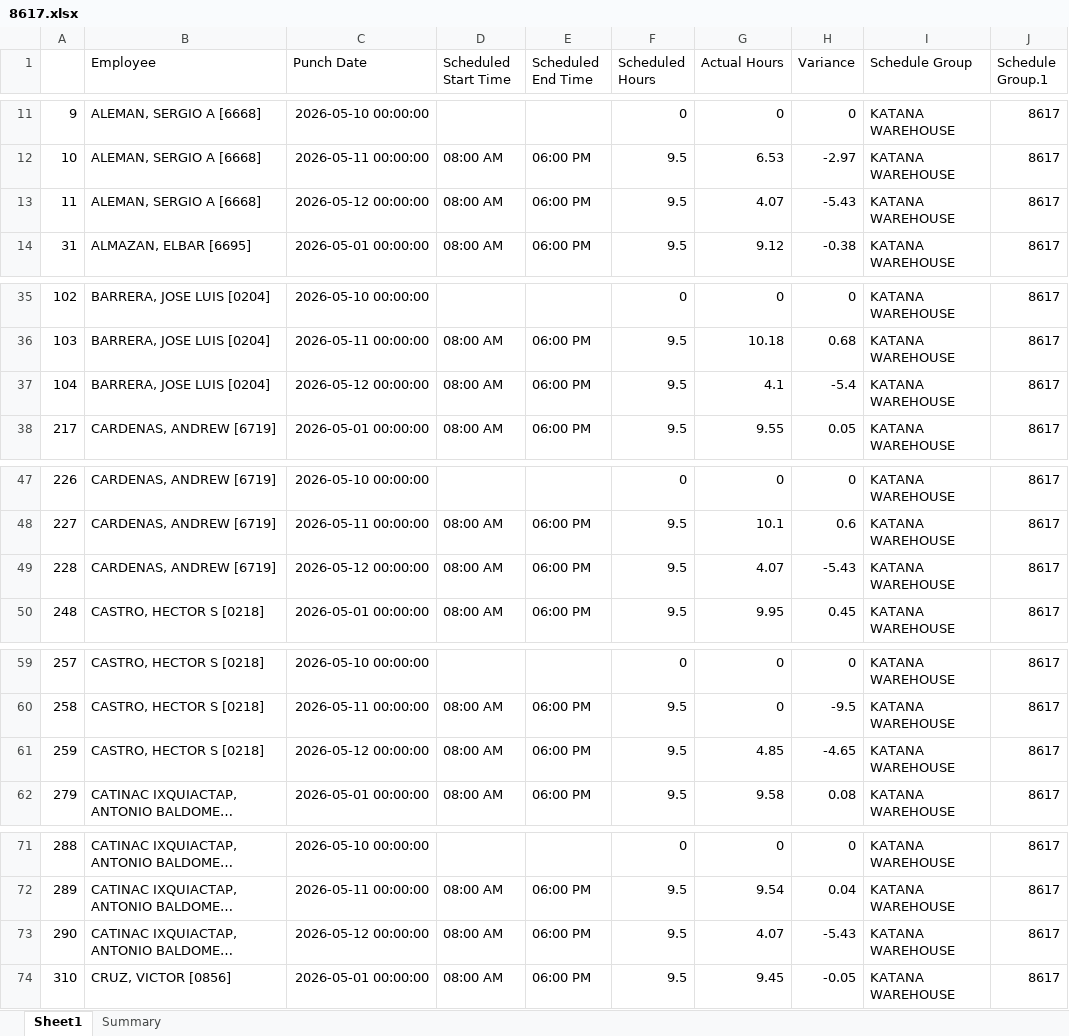
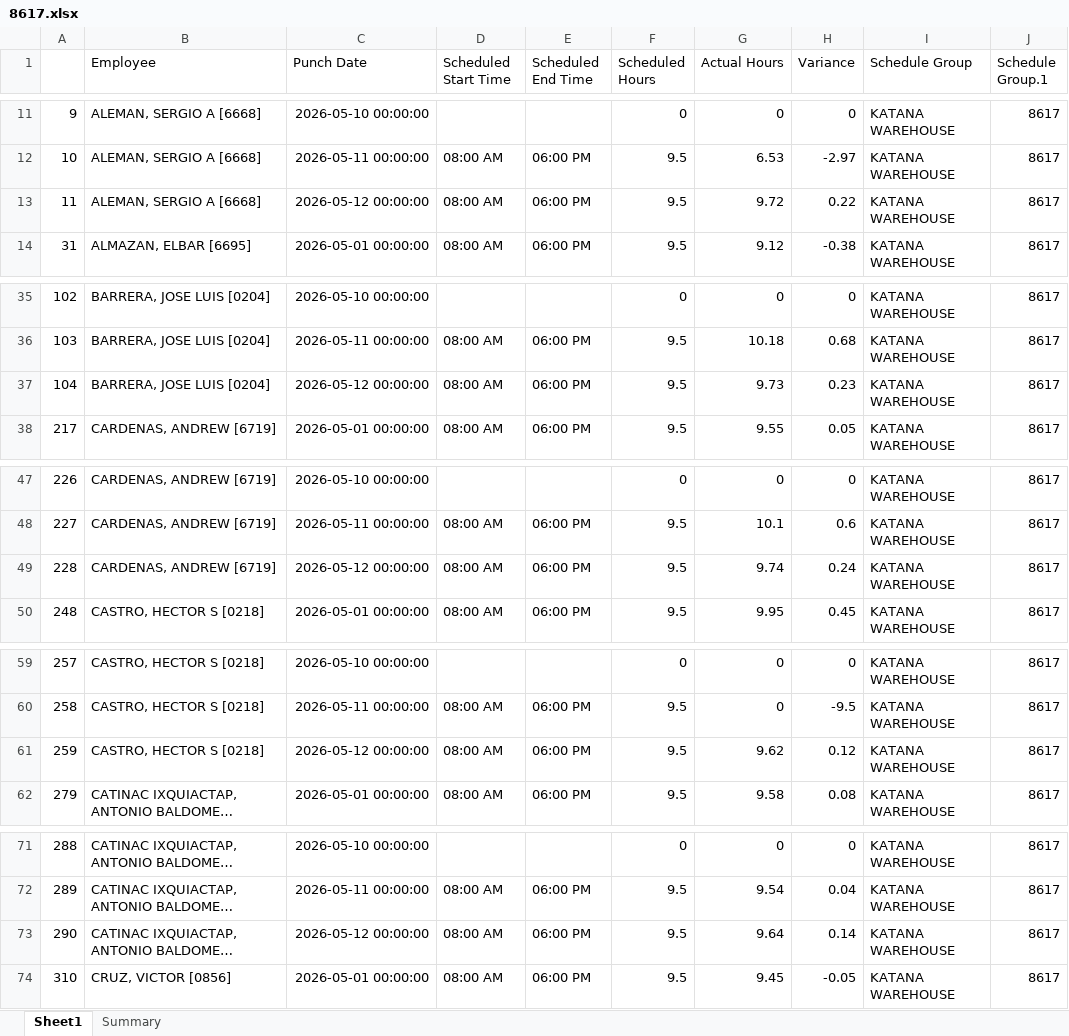
Before and after one commit to avt-Delro/Scrape_Paycom, an Excel workbook: sheet/8617.xlsx, sheet Sheet1, drawn as a sheet; only a part is shown, gaps mark what is left out; long unchanged cells end in …; values as stored, in another font and other column widths than the file's, no borders; the diff covers the shown part only; the diff names each change by its address in the sheet, - before the commit and + after, or states it on an @@ line.

```diff
--- a/sheet/8617.xlsx (sheet Sheet1)
+++ b/sheet/8617.xlsx (sheet Sheet1)
-G13 (Actual Hours): 4.07
+G13 (Actual Hours): 9.72
-H13 (Variance): -5.43
+H13 (Variance): 0.22
-G37 (Actual Hours): 4.1
+G37 (Actual Hours): 9.73
-H37 (Variance): -5.4
+H37 (Variance): 0.23
-G49 (Actual Hours): 4.07
+G49 (Actual Hours): 9.74
-H49 (Variance): -5.43
+H49 (Variance): 0.24
-G61 (Actual Hours): 4.85
+G61 (Actual Hours): 9.62
-H61 (Variance): -4.65
+H61 (Variance): 0.12
-G73 (Actual Hours): 4.07
+G73 (Actual Hours): 9.64
-H73 (Variance): -5.43
+H73 (Variance): 0.14
```
Also changed, not shown: 26 edited cells elsewhere in this sheet, sheet Summary, sheet/8462.xlsx, sheet/8547.xlsx, 6 other files.
